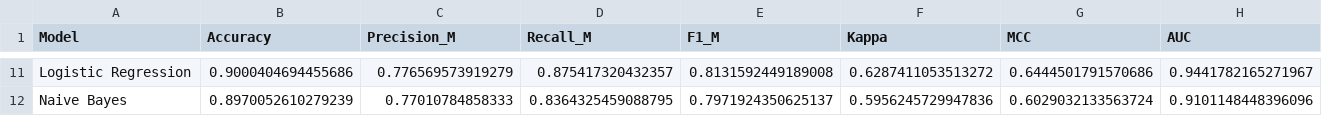
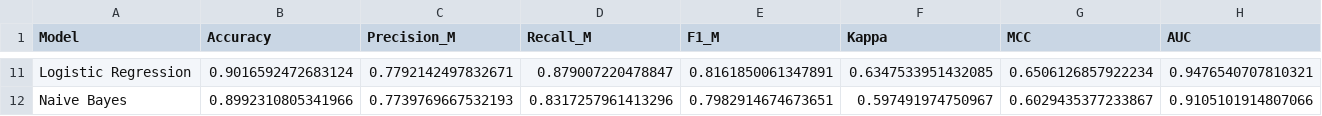
Before and after one commit to Zlmknc/periodic-genes-S, a CSV file: results/tables/stage1_model_comparison_CV.csv, drawn as a sheet; only a part is shown, gaps mark what is left out; the diff covers the shown part only; the diff names each change by its address in the sheet, - before the commit and + after, or states it on an @@ line.

Commit message:
Update stage1_model_comparison_CV.csv

```diff
--- a/results/tables/stage1_model_comparison_CV.csv
+++ b/results/tables/stage1_model_comparison_CV.csv
-B11 (Accuracy): 0.9000404694455686
+B11 (Accuracy): 0.9016592472683124
-C11 (Precision_M): 0.776569573919279
+C11 (Precision_M): 0.7792142497832671
-D11 (Recall_M): 0.875417320432357
+D11 (Recall_M): 0.879007220478847
-E11 (F1_M): 0.8131592449189008
+E11 (F1_M): 0.8161850061347891
-F11 (Kappa): 0.6287411053513272
+F11 (Kappa): 0.6347533951432085
-G11 (MCC): 0.6444501791570686
+G11 (MCC): 0.6506126857922234
-H11 (AUC): 0.9441782165271967
+H11 (AUC): 0.9476540707810321
-B12 (Accuracy): 0.8970052610279239
+B12 (Accuracy): 0.8992310805341966
-C12 (Precision_M): 0.77010784858333
+C12 (Precision_M): 0.7739769667532193
-D12 (Recall_M): 0.8364325459088795
+D12 (Recall_M): 0.8317257961413296
-E12 (F1_M): 0.7971924350625137
+E12 (F1_M): 0.7982914674673651
-F12 (Kappa): 0.5956245729947836
+F12 (Kappa): 0.597491974750967
-G12 (MCC): 0.6029032133563724
+G12 (MCC): 0.6029435377233867
-H12 (AUC): 0.9101148448396096
+H12 (AUC): 0.9105101914807066
```
Also changed, not shown: 1 added row, 1 removed row and 56 edited cells elsewhere in this file.
